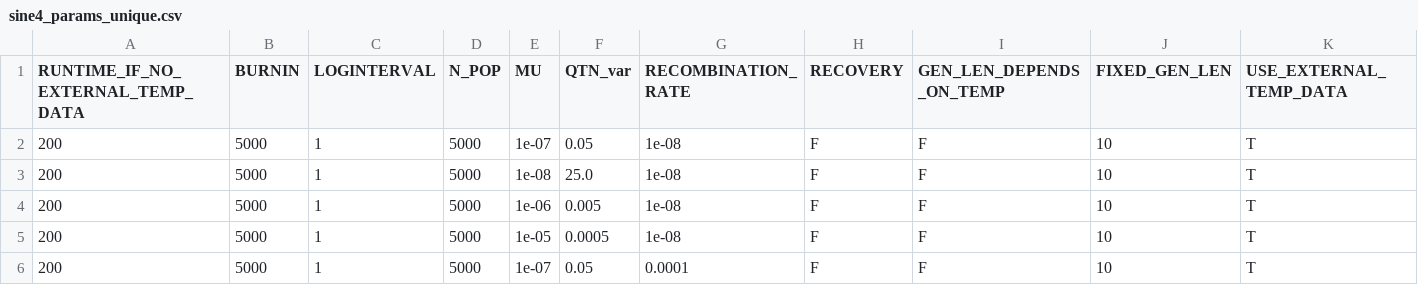
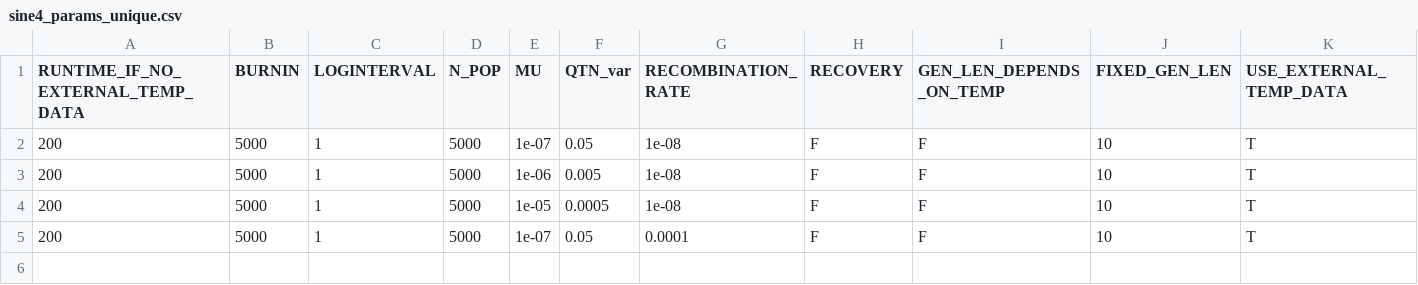
Before and after one commit to jiseonmin/TPC_evolution_SLiM, a CSV file: scripts/01_prepare_input_parameters/sine4_params_unique.csv, drawn as a sheet; only a part is shown; rows hold the shown columns only; the diff names each change by its address in the sheet, - before the commit and + after, or states it on an @@ line.

```diff
--- a/scripts/01_prepare_input_parameters/sine4_params_unique.csv
+++ b/scripts/01_prepare_input_parameters/sine4_params_unique.csv
-row 3: 200 | 5000 | 1 | 5000 | 1e-08 | 25.0 | 1e-08 | F | F | 10 | T
```
Also changed, not shown: scripts/01_prepare_input_parameters/sine4_params.csv, 1 other file.
